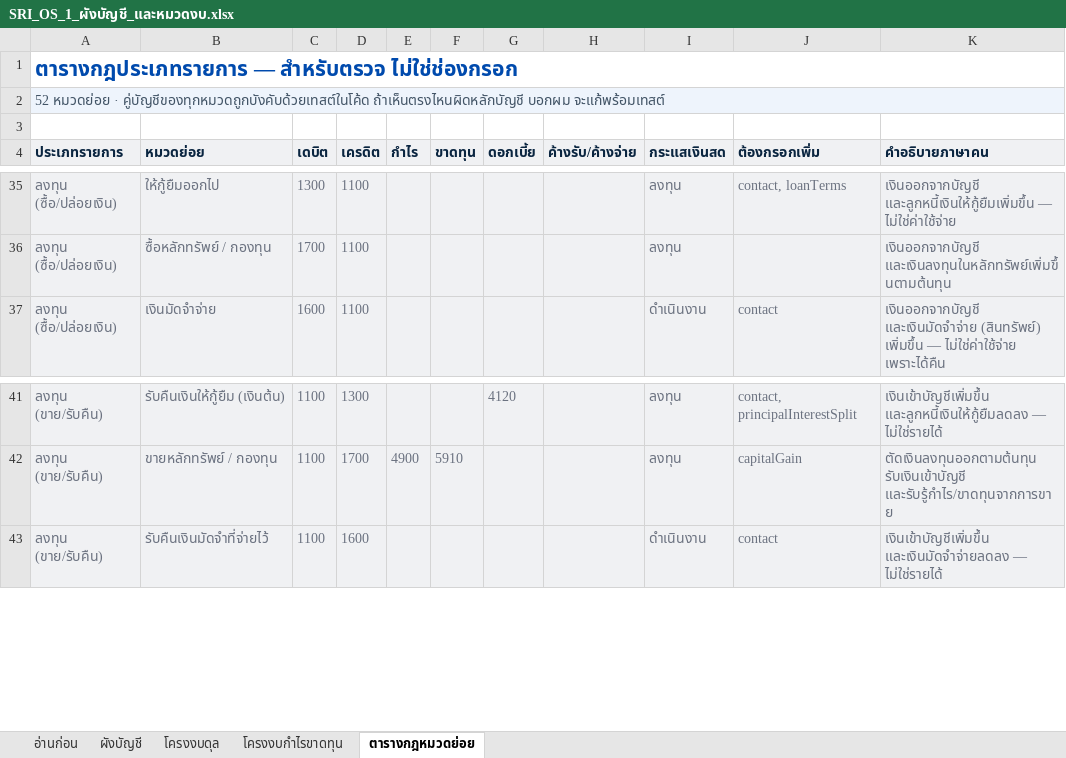
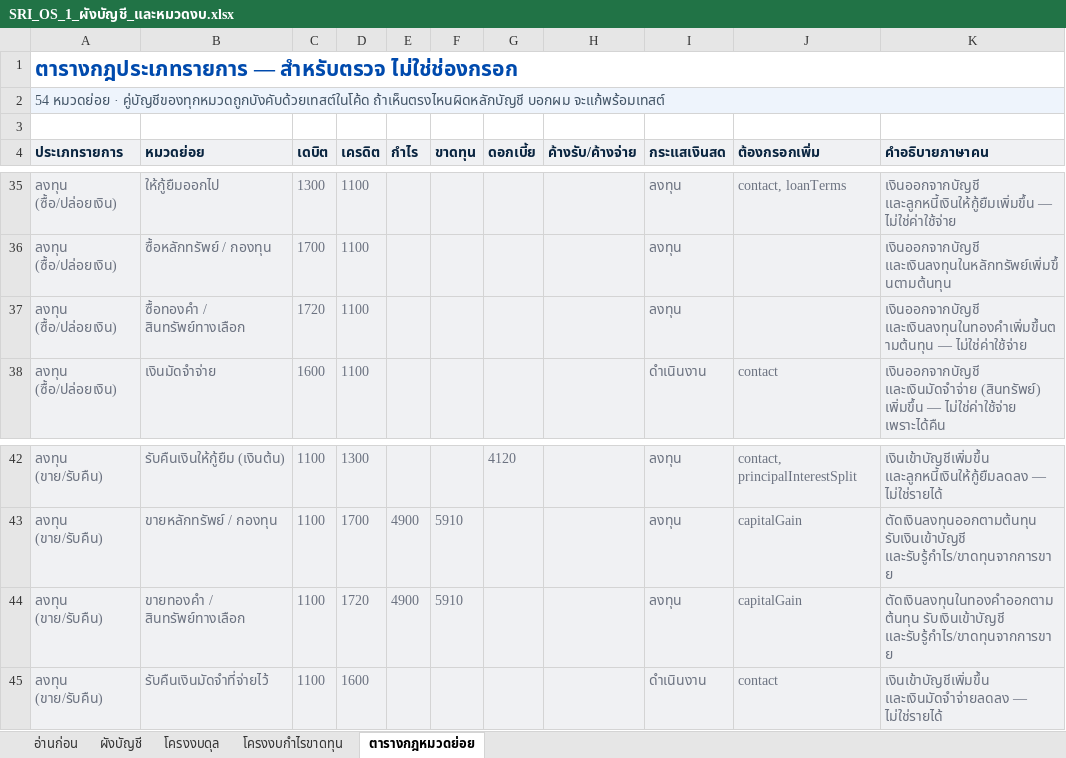
Before and after one commit to babybossss/sricorp, an Excel workbook: templates/SRI_OS_1_ผังบัญชี_และหมวดงบ.xlsx, sheet ตารางกฎหมวดย่อย, drawn as a sheet; only a part is shown, gaps mark what is left out; values as stored, in another font and other column widths than the file's, no borders; the diff names each change by its address in the sheet, - before the commit and + after, or states it on an @@ line.

```diff
--- a/templates/SRI_OS_1_ผังบัญชี_และหมวดงบ.xlsx (sheet ตารางกฎหมวดย่อย)
+++ b/templates/SRI_OS_1_ผังบัญชี_และหมวดงบ.xlsx (sheet ตารางกฎหมวดย่อย)
-A2 (ประเภทรายการ): 52 หมวดย่อย ·…
+A2 (ประเภทรายการ): 54 หมวดย่อย ·…
+row 37: ลงทุน (ซื้อ/ปล่อยเงิน) | ซื้อทองคำ / สินทรัพย์ทางเลือก | 1720 | 1100 |  |  |  |  | ลงทุน |  | เงินออกจากบัญชี และเงินลงทุนในทองคำเพิ่มขึ้นตามต้นทุน — ไม่ใช่ค่าใช้จ่าย
+row 44: ลงทุน (ขาย/รับคืน) | ขายทองคำ / สินทรัพย์ทางเลือก | 1100 | 1720 | 4900 | 5910 |  |  | ลงทุน | capitalGain | ตัดเงินลงทุนในทองคำออกตามต้นทุน รับเงินเข้าบัญชี และรับรู้กำไร/ขาดทุนจากการขาย
```
Also changed, not shown: sheet โครงงบดุล, sheet ผังบัญชี, templates/SRI_OS_2_ยอดตั้งต้นงบดุล.xlsx, templates/SRI_OS_ข้อมูลตั้งต้น.xlsx, 14 other files.
